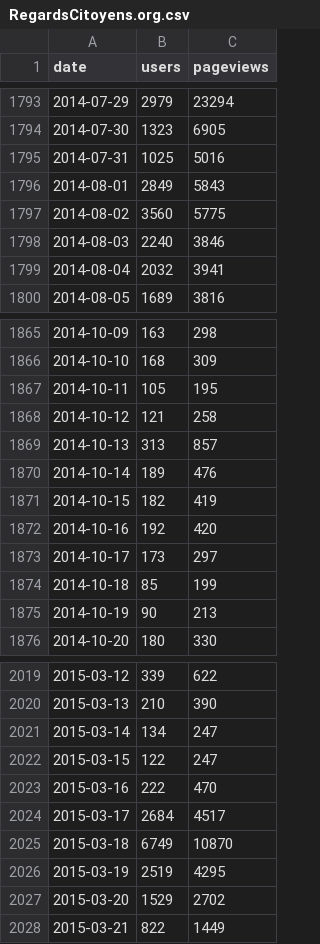
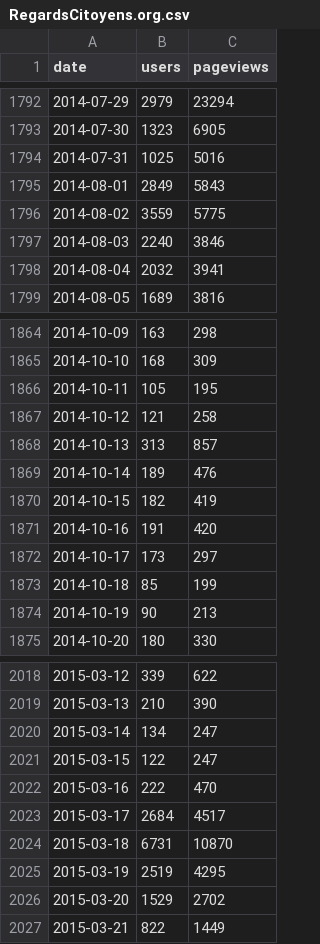
Before and after one commit to regardscitoyens/stats-analytics, a CSV file: data/RegardsCitoyens.org.csv, drawn as a sheet; only a part is shown, gaps mark what is left out; the diff covers the shown part only.

```diff
--- a/data/RegardsCitoyens.org.csv
+++ b/data/RegardsCitoyens.org.csv
@@ -1796,3 +1795,3 @@ date,users,pageviews
 2014-08-01,2849,5843
-2014-08-02,3560,5775
+2014-08-02,3559,5775
 2014-08-03,2240,3846
@@ -1871,3 +1870,3 @@ date,users,pageviews
 2014-10-15,182,419
-2014-10-16,192,420
+2014-10-16,191,420
 2014-10-17,173,297
@@ -2024,3 +2023,3 @@ date,users,pageviews
 2015-03-17,2684,4517
-2015-03-18,6749,10870
+2015-03-18,6731,10870
 2015-03-19,2519,4295
```
Also changed, not shown: 1 added row, 1 removed row and 11 edited cells elsewhere in this file, data/NosDéputés.fr.csv, data/NosSénateurs.fr.csv.
